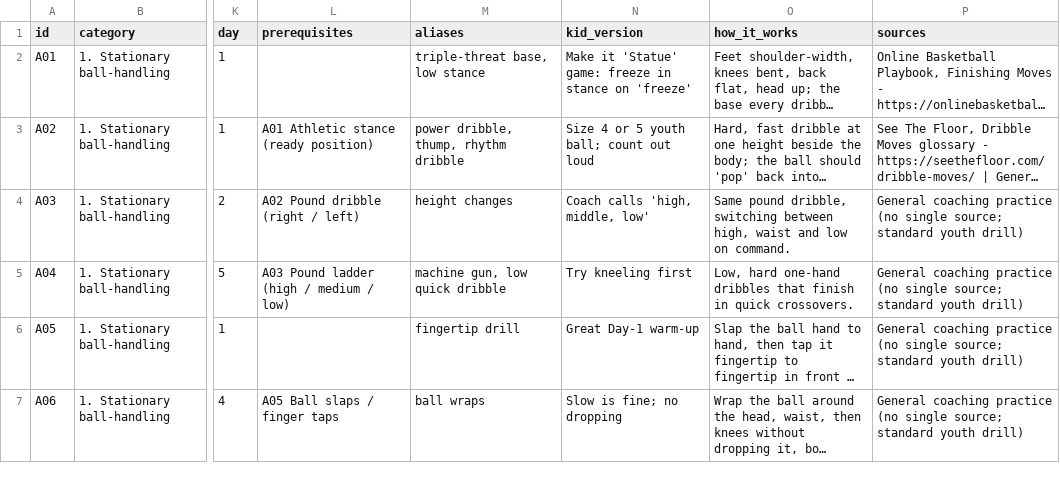
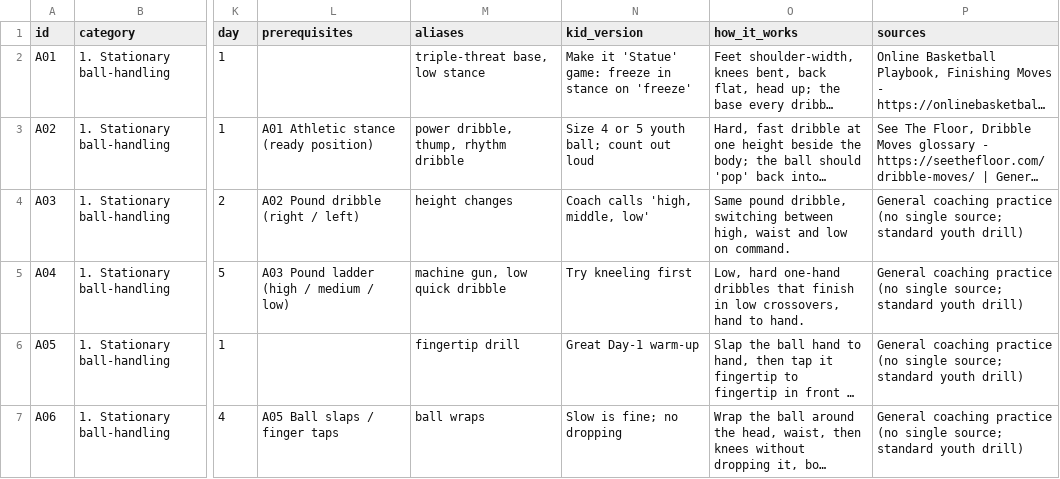
Before and after one commit to ryantsloper-bot/handleslab-site, a CSV file: data/challenge.csv, drawn as a sheet; only a part is shown, gaps mark what is left out; long unchanged cells end in …; the diff names each change by its address in the sheet, - before the commit and + after, or states it on an @@ line.

```diff
--- a/data/challenge.csv
+++ b/data/challenge.csv
-O5 (how_it_works): …finish in quick crossovers.
+O5 (how_it_works): …finish in low crossovers, hand to hand.
```
Also changed, not shown: 2 other files.
